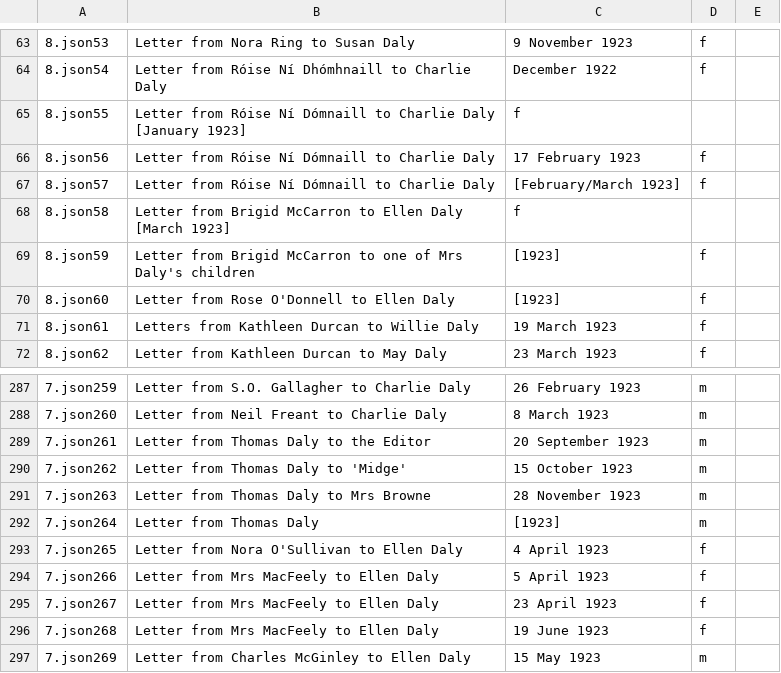
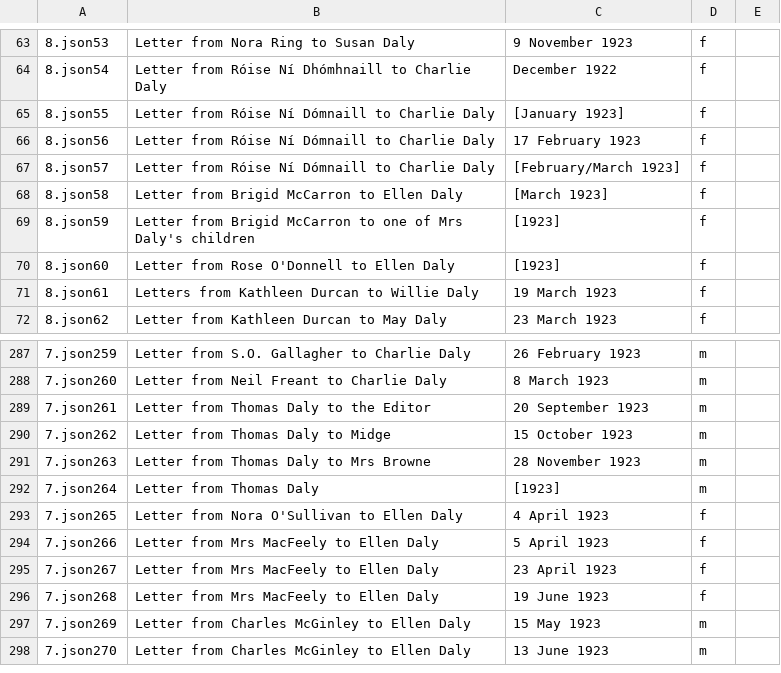
Before and after one commit to MonikaBarget/FeministDH, a CSV file: 301 Daly letters in 2019 JSON data dump.csv, drawn as a sheet; only a part is shown, gaps mark what is left out; the shorter side is filled out with more unchanged rows.

Commit message:
Update 301 Daly letters in 2019 JSON data dump.csv

```diff
--- a/301 Daly letters in 2019 JSON data dump.csv
+++ b/301 Daly letters in 2019 JSON data dump.csv
@@ -64,6 +64,6 @@
 8.json54 , Letter from Róise Ní Dhómhnaill to Charlie Daly, December 1922,f
-8.json55 , Letter from Róise Ní Dómnaill to Charlie Daly [January 1923],f
+8.json55 , Letter from Róise Ní Dómnaill to Charlie Daly, [January 1923],f
 8.json56 , Letter from Róise Ní Dómnaill to Charlie Daly, 17 February 1923,f
 8.json57 , Letter from Róise Ní Dómnaill to Charlie Daly, [February/March 1923],f
-8.json58 , Letter from Brigid McCarron to Ellen Daly [March 1923],f
+8.json58 , Letter from Brigid McCarron to Ellen Daly, [March 1923],f
 8.json59 , Letter from Brigid McCarron to one of Mrs Daly's children, [1923],f
@@ -289,3 +289,3 @@
 7.json261 , Letter from Thomas Daly to the Editor, 20 September 1923,m
-7.json262 , Letter from Thomas Daly to 'Midge', 15 October 1923,m
+7.json262 , Letter from Thomas Daly to Midge, 15 October 1923,m
 7.json263 , Letter from Thomas Daly to Mrs Browne, 28 November 1923,m
```
